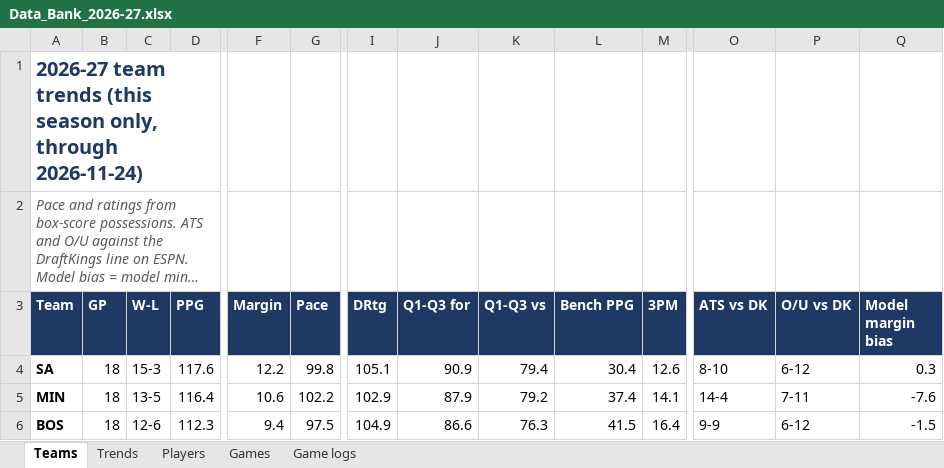
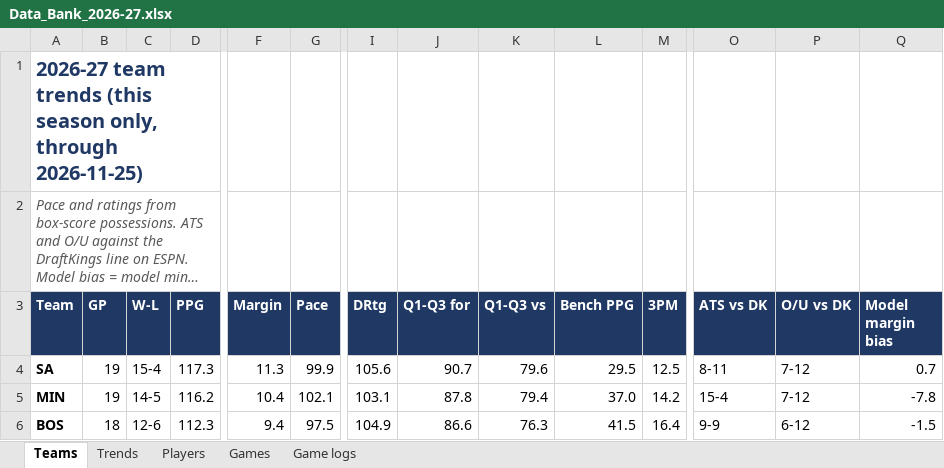
Before and after one commit to HeyShawtty/nba-quant-desk, an Excel workbook: reports/Data_Bank_2026-27.xlsx, sheet Teams, drawn as a sheet; only a part is shown, gaps mark what is left out; long unchanged cells end in …; values as stored, in another font and other column widths than the file's, no borders; the diff covers the shown part only; the diff names each change by its address in the sheet, - before the commit and + after, or states it on an @@ line.

```diff
--- a/reports/Data_Bank_2026-27.xlsx (sheet Teams)
+++ b/reports/Data_Bank_2026-27.xlsx (sheet Teams)
-A1 (Team): …only, through 2026-11-24)
+A1 (Team): …only, through 2026-11-25)
-B4:B5 (GP): 18
+B4:B5 (GP): 19
-C4 (W-L): 15-3
+C4 (W-L): 15-4
-D4 (PPG): 117.6
+D4 (PPG): 117.3
-F4 (Margin): 12.2
+F4 (Margin): 11.3
-G4 (Pace): 99.8
+G4 (Pace): 99.9
-I4 (DRtg): 105.1
+I4 (DRtg): 105.6
-J4 (Q1-Q3 for): 90.9
+J4 (Q1-Q3 for): 90.7
-K4 (Q1-Q3 vs): 79.4
+K4 (Q1-Q3 vs): 79.6
-L4 (Bench PPG): 30.4
+L4 (Bench PPG): 29.5
-M4 (3PM): 12.6
+M4 (3PM): 12.5
-O4 (ATS vs DK): 8-10
+O4 (ATS vs DK): 8-11
-P4 (O/U vs DK): 6-12
+P4 (O/U vs DK): 7-12
-Q4 (Model margin bias): 0.3
+Q4 (Model margin bias): 0.7
-C5 (W-L): 13-5
+C5 (W-L): 14-5
-D5 (PPG): 116.4
+D5 (PPG): 116.2
-F5 (Margin): 10.6
+F5 (Margin): 10.4
-G5 (Pace): 102.2
+G5 (Pace): 102.1
-I5 (DRtg): 102.9
+I5 (DRtg): 103.1
-J5 (Q1-Q3 for): 87.9
+J5 (Q1-Q3 for): 87.8
-K5 (Q1-Q3 vs): 79.2
+K5 (Q1-Q3 vs): 79.4
-L5 (Bench PPG): 37.4
+L5 (Bench PPG): 37.0
-M5 (3PM): 14.1
+M5 (3PM): 14.2
-O5 (ATS vs DK): 14-4
+O5 (ATS vs DK): 15-4
-P5 (O/U vs DK): 7-11
+P5 (O/U vs DK): 7-12
-Q5 (Model margin bias): -7.6
+Q5 (Model margin bias): -7.8
```
Also changed, not shown: 5 added rows, 5 removed rows and 183 edited cells elsewhere in this sheet, sheet Game logs, sheet Players, sheet Trends, sheet Games, 14 other files.
